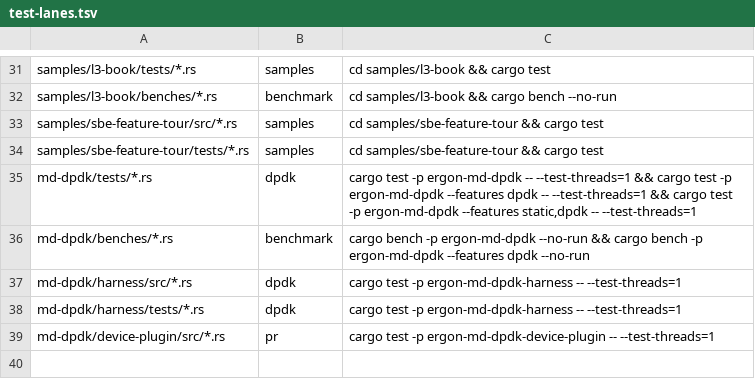
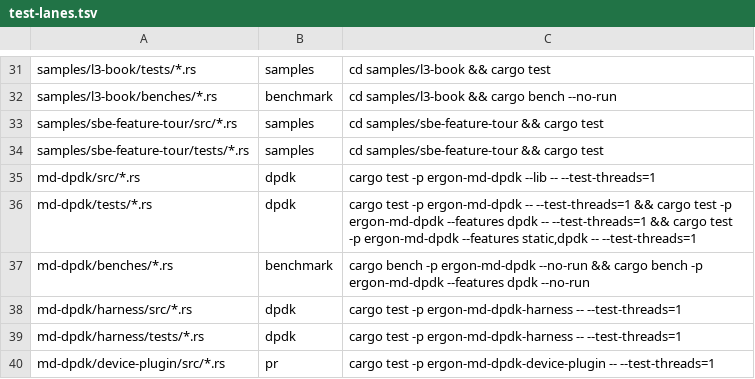
Before and after one commit to bitgorust/ergon, a TSV file: test-lanes.tsv, drawn as a sheet; only a part is shown, gaps mark what is left out.

Commit message:
md-dpdk: decide the install's clock in a tested function
The install merged the kernel's clock source into the clock choice
inline: read current_clocksource, ask the native side for
CLOCK_MONOTONIC when the source rules the counter out, then report
KernelClocksource(name) in place of Chosen. No test reached that path:
every host the tests run on keeps time with the counter.

clock::start_clock now takes the choice, the clock-source text (None when
unreadable) and the native start, asks the native side for the clock the
two decide, and returns the clock to report; install passes it the thin
sysfs read (kernel_clocksource) and the create. Its unit tests in
src/clock.rs cover a kernel on the counter or a hypervisor's view of it
(the native report stands), hpet and acpi_pm (CLOCK_MONOTONIC asked for,
the source named), an unreadable source (the counter kept), the
monotonic choice winning over any source, and a failed start. A
test-lanes.tsv row owns md-dpdk/src/*.rs.

```diff
--- a/test-lanes.tsv
+++ b/test-lanes.tsv
@@ -34,2 +34,3 @@ samples/sbe-feature-tour/src/*.rs	samples	cd samples/sbe-feature-tour && cargo t
 samples/sbe-feature-tour/tests/*.rs	samples	cd samples/sbe-feature-tour && cargo test
+md-dpdk/src/*.rs	dpdk	cargo test -p ergon-md-dpdk --lib -- --test-threads=1
 md-dpdk/tests/*.rs	dpdk	cargo test -p ergon-md-dpdk -- --test-threads=1 && cargo test -p ergon-md-dpdk --features dpdk -- --test-threads=1 && cargo test -p ergon-md-dpdk --features static,dpdk -- --test-threads=1
```
Also changed, not shown: 2 other files.
